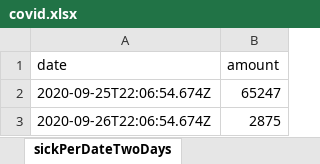
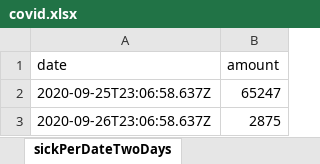
Before and after one commit to erasta/CovidDataIsrael, an Excel workbook: out/covid.xlsx, sheet sickPerDateTwoDays, drawn as a sheet; values as stored, in another font and other column widths than the file's, no borders; the diff names each change by its address in the sheet, - before the commit and + after, or states it on an @@ line.

```diff
--- a/out/covid.xlsx (sheet sickPerDateTwoDays)
+++ b/out/covid.xlsx (sheet sickPerDateTwoDays)
-A2 (date): 2020-09-25T22:06:54.674Z
+A2 (date): 2020-09-25T23:06:58.637Z
-A3 (date): 2020-09-26T22:06:54.674Z
+A3 (date): 2020-09-26T23:06:58.637Z
```
Also changed, not shown: 2 other files.
